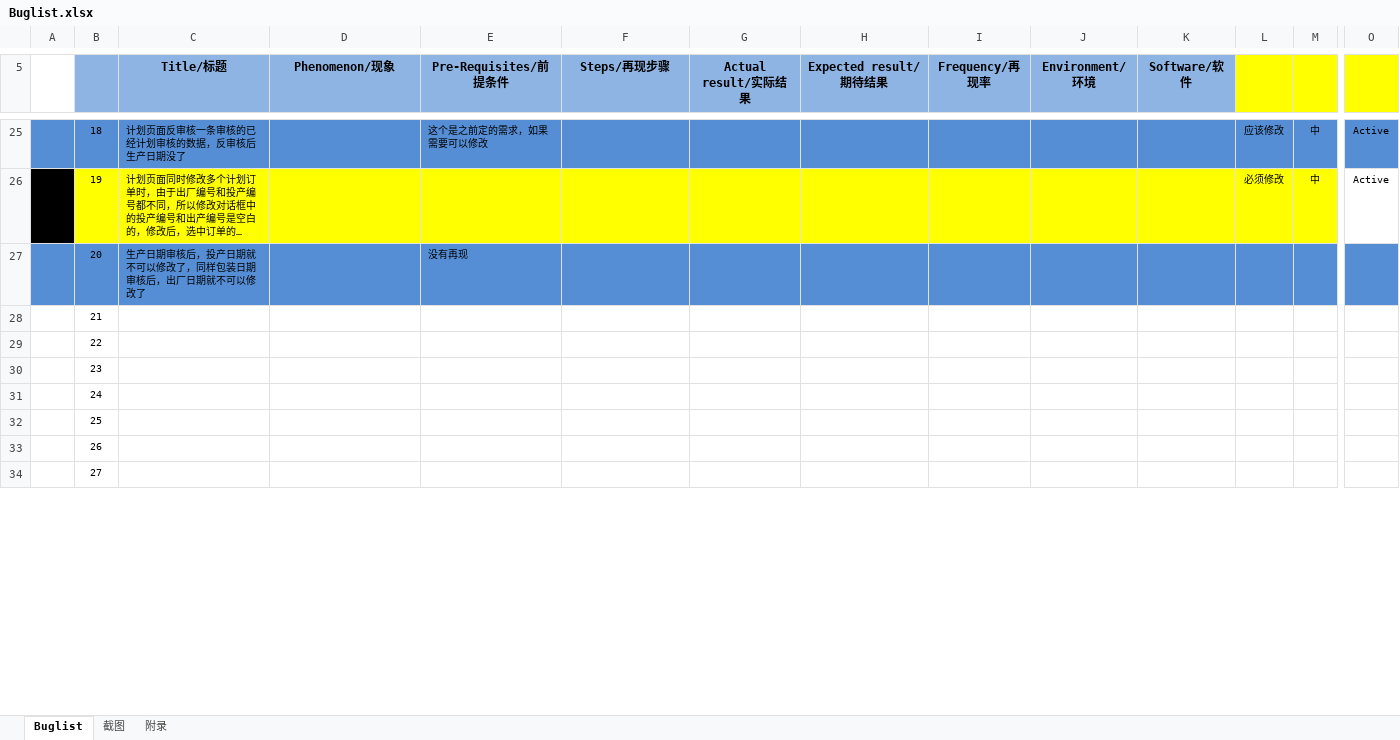
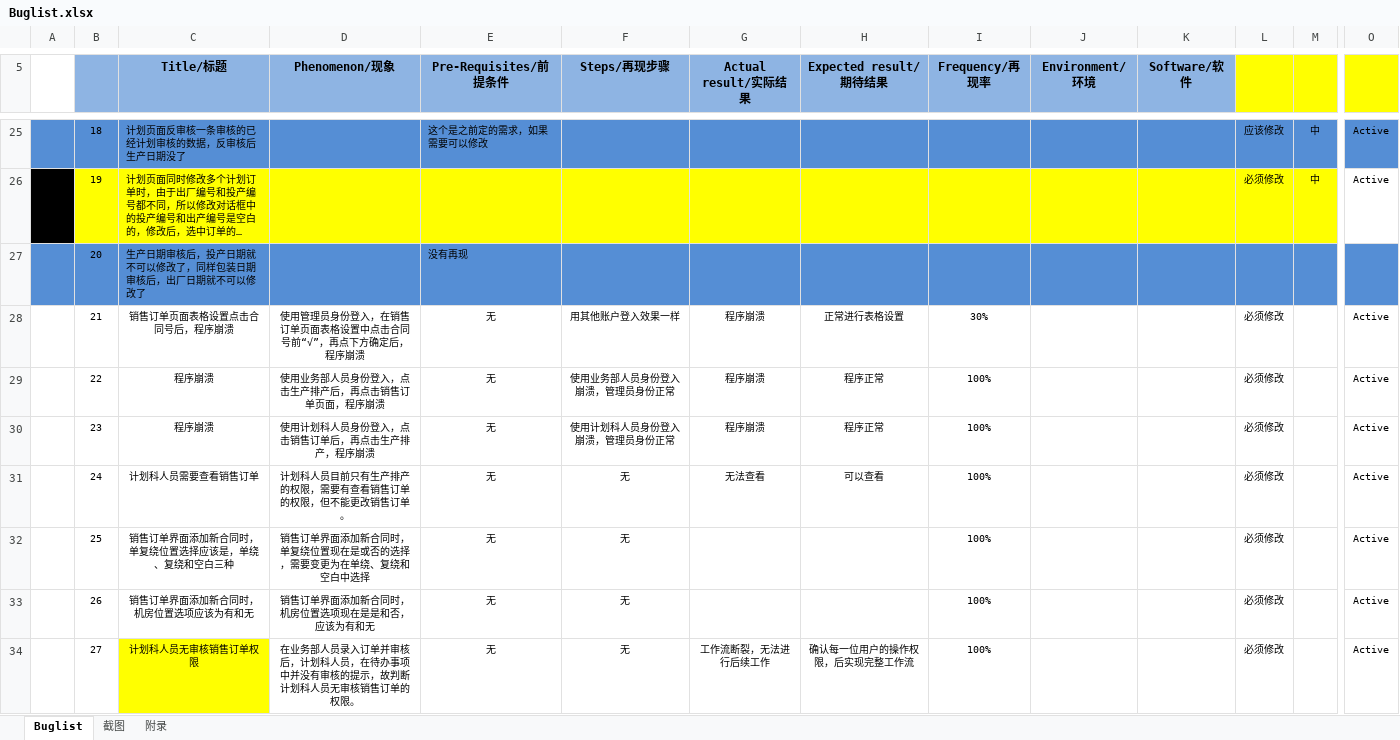
Before and after one commit to Patrick-Wang/BlueRay, an Excel workbook: Documentation/Buglist.xlsx, sheet Buglist, drawn as a sheet; only a part is shown, gaps mark what is left out; long unchanged cells end in …; values as stored, in another font and other column widths than the file's, no borders; charts and pictures not drawn; the diff covers the shown part only; the diff names each change by its address in the sheet, - before the commit and + after, or states it on an @@ line.

Commit message:
Buglist 更新
将蓝光提出的Bug全部更新到Buglist中，20号以后是最新更新进去的。其中黄色的我认为是需求，橙色的是之前提过的Bug，绿色的是没看明白的。

```diff
--- a/Documentation/Buglist.xlsx (sheet Buglist)
+++ b/Documentation/Buglist.xlsx (sheet Buglist)
-C28 (Title/标题): (empty)
+C28 (Title/标题): 销售订单页面表格设置点击合同号后，程序崩溃
-D28 (Phenomenon/现象): (empty)
+D28 (Phenomenon/现象): 使用管理员身份登入，在销售订单页面表格设置中点击合同号前“√”，再点下方确定后，程序崩溃
-E28:E34 (Pre-Requisites/前提条件): (empty)
+E28:E34 (Pre-Requisites/前提条件): 无
-F28 (Steps/再现步骤): (empty)
+F28 (Steps/再现步骤): 用其他账户登入效果一样
-G28:G30 (Actual result/实际结果): (empty)
+G28:G30 (Actual result/实际结果): 程序崩溃
-H28 (Expected result/期待结果): (empty)
+H28 (Expected result/期待结果): 正常进行表格设置
-I28 (Frequency/再现率): (empty)
+I28 (Frequency/再现率): 30%
-L28:L34: (empty)
+L28:L34: 必须修改
-O28:O34: (empty)
+O28:O34: Active
-C29:C30 (Title/标题): (empty)
+C29:C30 (Title/标题): 程序崩溃
-D29 (Phenomenon/现象): (empty)
+D29 (Phenomenon/现象): 使用业务部人员身份登入，点击生产排产后，再点击销售订单页面，程序崩溃
-F29 (Steps/再现步骤): (empty)
+F29 (Steps/再现步骤): 使用业务部人员身份登入崩溃，管理员身份正常
-H29:H30 (Expected result/期待结果): (empty)
+H29:H30 (Expected result/期待结果): 程序正常
-I29:I34 (Frequency/再现率): (empty)
+I29:I34 (Frequency/再现率): 100%
-D30 (Phenomenon/现象): (empty)
+D30 (Phenomenon/现象): 使用计划科人员身份登入，点击销售订单后，再点击生产排产，程序崩溃
-F30 (Steps/再现步骤): (empty)
+F30 (Steps/再现步骤): 使用计划科人员身份登入崩溃，管理员身份正常
-C31 (Title/标题): (empty)
+C31 (Title/标题): 计划科人员需要查看销售订单
-D31 (Phenomenon/现象): (empty)
+D31 (Phenomenon/现象): 计划科人员目前只有生产排产的权限，需要有查看销售订单的权限，但不能更改销售订单。
-F31:F34 (Steps/再现步骤): (empty)
+F31:F34 (Steps/再现步骤): 无
-G31 (Actual result/实际结果): (empty)
+G31 (Actual result/实际结果): 无法查看
-H31 (Expected result/期待结果): (empty)
+H31 (Expected result/期待结果): 可以查看
-C32 (Title/标题): (empty)
+C32 (Title/标题): 销售订单界面添加新合同时，单复绕位置选择应该是，单绕、复绕和空白三种
-D32 (Phenomenon/现象): (empty)
+D32 (Phenomenon/现象): 销售订单界面添加新合同时，单复绕位置现在是或否的选择，需要变更为在单绕、复绕和空白中选择
-C33 (Title/标题): (empty)
+C33 (Title/标题): 销售订单界面添加新合同时，机房位置选项应该为有和无
-D33 (Phenomenon/现象): (empty)
+D33 (Phenomenon/现象): 销售订单界面添加新合同时，机房位置选项现在是是和否，应该为有和无
-C34 (Title/标题): (empty)
+C34 (Title/标题): 计划科人员无审核销售订单权限
-C34 fill: none
+C34 fill: #FFFF00
-D34 (Phenomenon/现象): (empty)
+D34 (Phenomenon/现象): 在业务部人员录入订单并审核后，计划科人员，在待办事项中并没有审核的提示，故判断计划科人员无审核销售订单的权限。
-G34 (Actual result/实际结果): (empty)
+G34 (Actual result/实际结果): 工作流断裂，无法进行后续工作
-H34 (Expected result/期待结果): (empty)
+H34 (Expected result/期待结果): 确认每一位用户的操作权限，后实现完整工作流
```
Also changed, not shown: 1 removed row, 102 edited cells and cell formats elsewhere in this sheet, charts or pictures.
